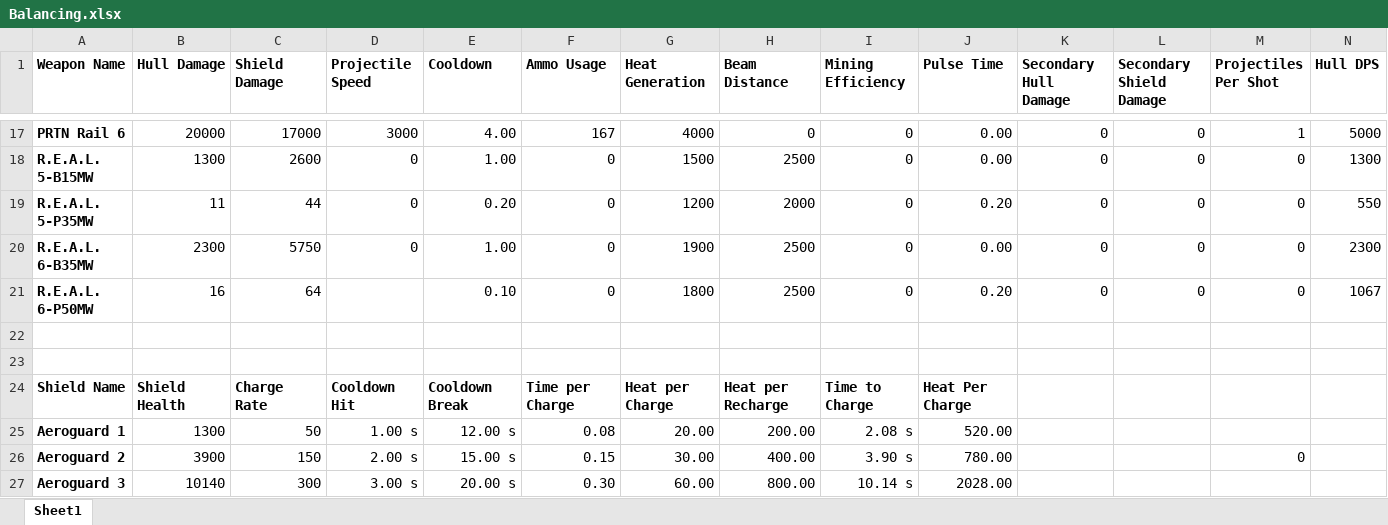
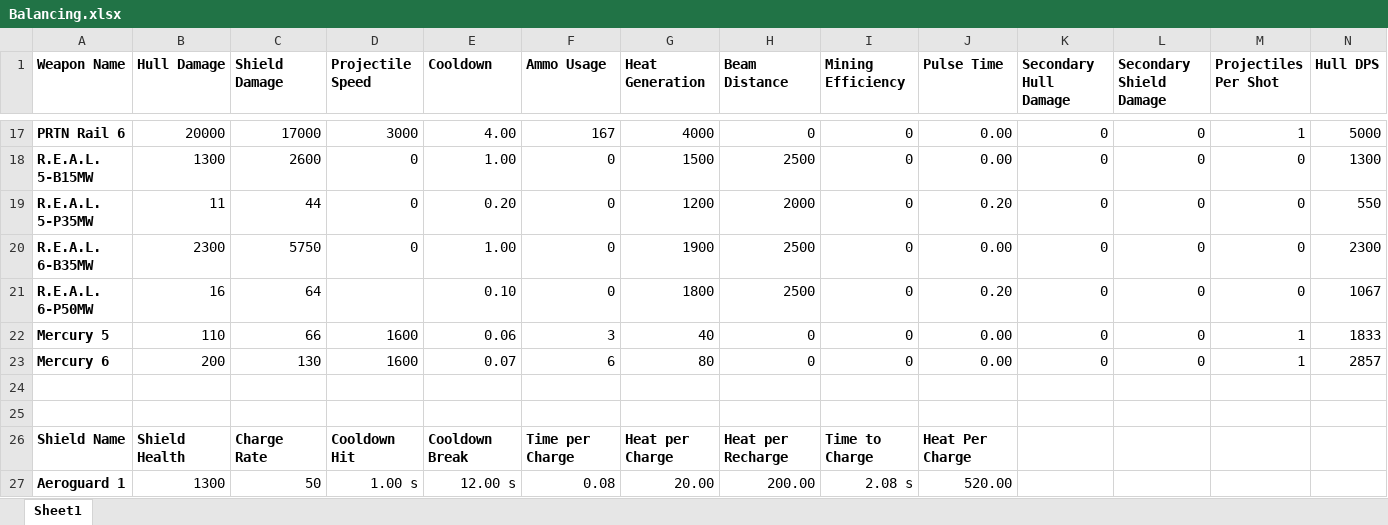
Before and after one commit to Pirates-of-Fife/oddity, an Excel workbook: Lore/Balancing.xlsx, sheet Sheet1, drawn as a sheet; only a part is shown, gaps mark what is left out; the shorter side is filled out with more unchanged rows; values as stored, in another font and other column widths than the file's, no borders; conditional formats not drawn; rows hold the shown columns only; the diff names each change by its address in the sheet, - before the commit and + after, or states it on an @@ line.

Commit message:
mercury

```diff
--- a/Lore/Balancing.xlsx (sheet Sheet1)
+++ b/Lore/Balancing.xlsx (sheet Sheet1)
+row 22: Mercury 5 | 110 | 66 | 1600 | 0.06 | 3 | 40 | 0 | 0 | 0.00 | 0 | 0 | 1 | 1833
+row 23: Mercury 6 | 200 | 130 | 1600 | 0.07 | 6 | 80 | 0 | 0 | 0.00 | 0 | 0 | 1 | 2857
```
Also changed, not shown: 22 other files.
